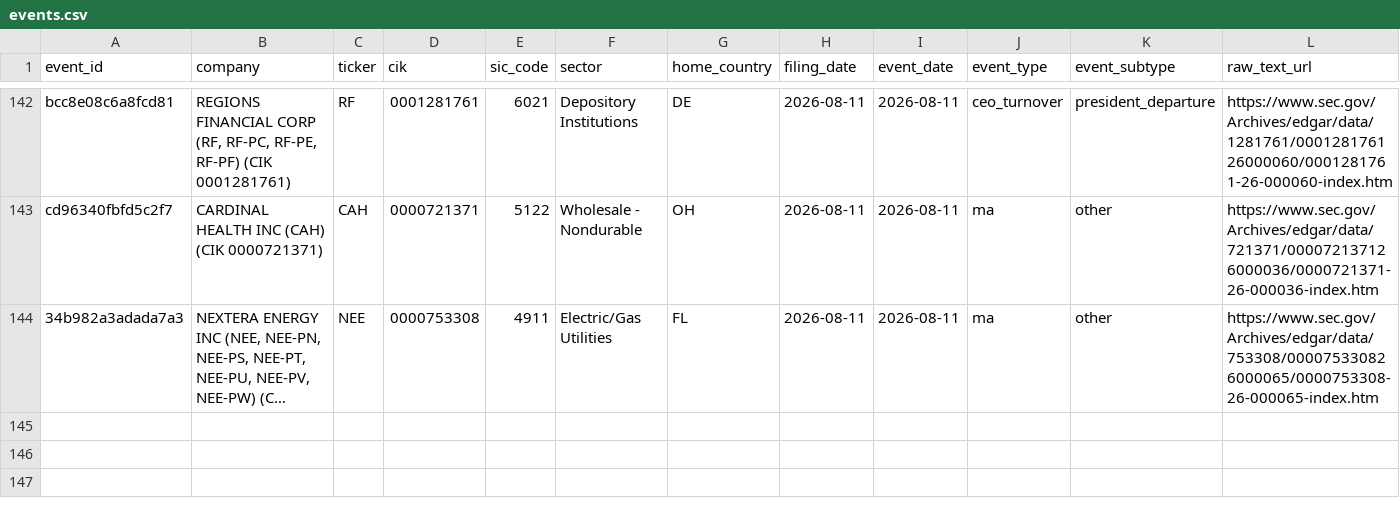
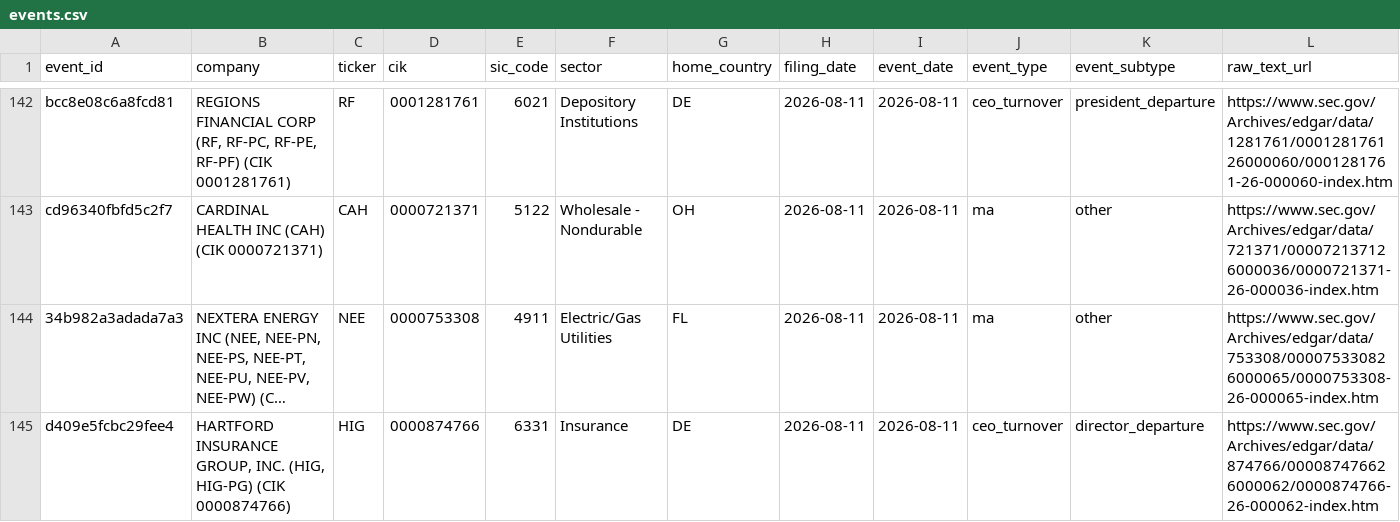
Before and after one commit to Arthurliangli/strategic-event-tracker, a CSV file: data/events/events.csv, drawn as a sheet; only a part is shown, gaps mark what is left out; long unchanged cells end in …; rows hold the shown columns only; the diff names each change by its address in the sheet, - before the commit and + after, or states it on an @@ line.

Commit message:
predict: 2026-08-12 02:06 UTC — auto-update events & predictions

```diff
--- a/data/events/events.csv
+++ b/data/events/events.csv
+row 145: d409e5fcbc29fee4 | HARTFORD INSURANCE GROUP, INC. (HIG, HIG-PG) (CIK 0000874766) | HIG | 0000874766 | 6331 | Insurance | DE | 2026-08-11 | 2026-08-11 | ceo_turnover | director_departure | https://www.sec.gov/Archives/edgar/data/874766/000087476626000062/0000874766-26-000062-index.htm
```
